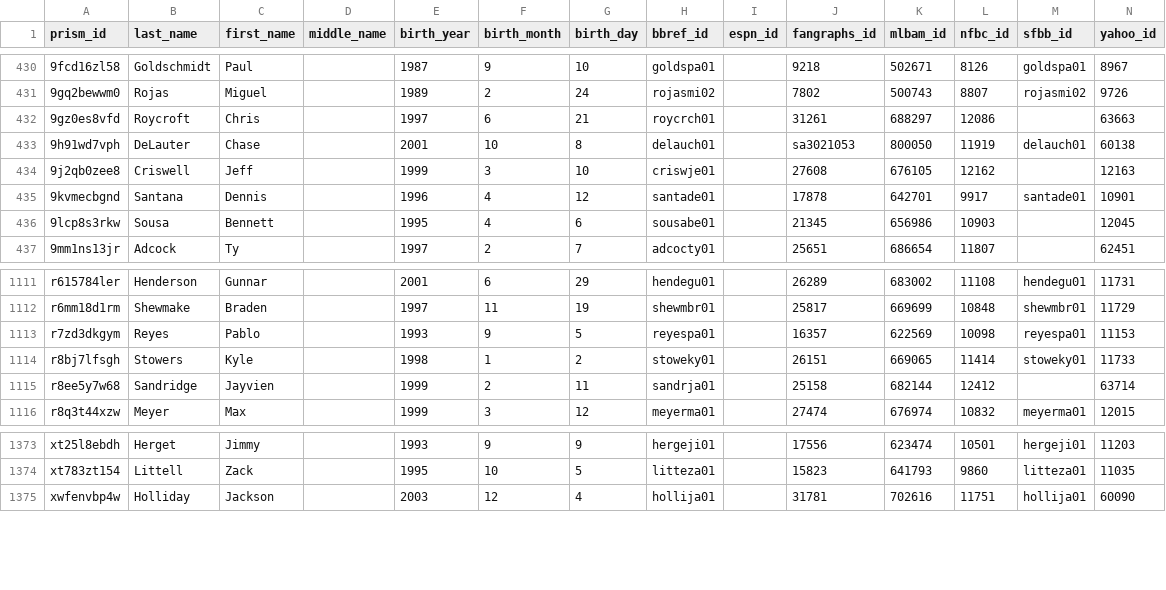
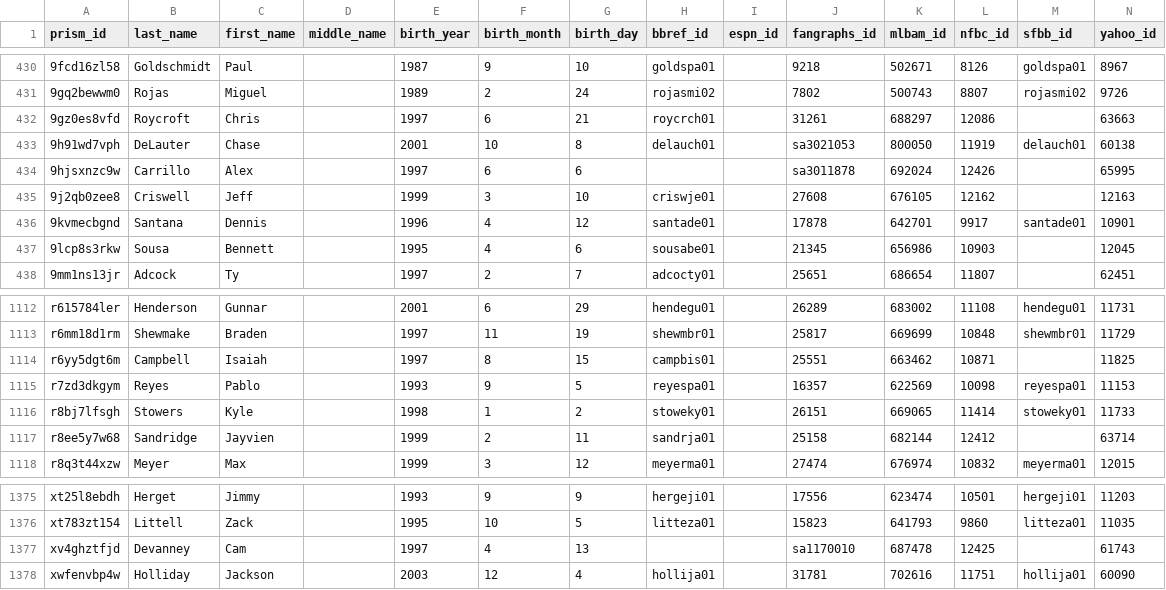
Before and after one commit to StatsVine/prism-crosswalk-data, a CSV file: data/mlb/players.csv, drawn as a sheet; only a part is shown, gaps mark what is left out.

Commit message:
Add 3 new 40-man players (fixes #183)

```diff
--- a/data/mlb/players.csv
+++ b/data/mlb/players.csv
@@ -433,2 +433,3 @@ prism_id,last_name,first_name,middle_name,birth_year,birth_month,birth_day,bbref
 9h91wd7vph,DeLauter,Chase,,2001,10,8,delauch01,,sa3021053,800050,11919,delauch01,60138
+9hjsxnzc9w,Carrillo,Alex,,1997,6,6,,,sa3011878,692024,12426,,65995
 9j2qb0zee8,Criswell,Jeff,,1999,3,10,criswje01,,27608,676105,12162,,12163
@@ -1112,2 +1113,3 @@ r615784ler,Henderson,Gunnar,,2001,6,29,hendegu01,,26289,683002,11108,hendegu01,1
 r6mm18d1rm,Shewmake,Braden,,1997,11,19,shewmbr01,,25817,669699,10848,shewmbr01,11729
+r6yy5dgt6m,Campbell,Isaiah,,1997,8,15,campbis01,,25551,663462,10871,,11825
 r7zd3dkgym,Reyes,Pablo,,1993,9,5,reyespa01,,16357,622569,10098,reyespa01,11153
@@ -1374,2 +1376,3 @@ xt25l8ebdh,Herget,Jimmy,,1993,9,9,hergeji01,,17556,623474,10501,hergeji01,11203
 xt783zt154,Littell,Zack,,1995,10,5,litteza01,,15823,641793,9860,litteza01,11035
+xv4ghztfjd,Devanney,Cam,,1997,4,13,,,sa1170010,687478,12425,,61743
 xwfenvbp4w,Holliday,Jackson,,2003,12,4,hollija01,,31781,702616,11751,hollija01,60090
```
